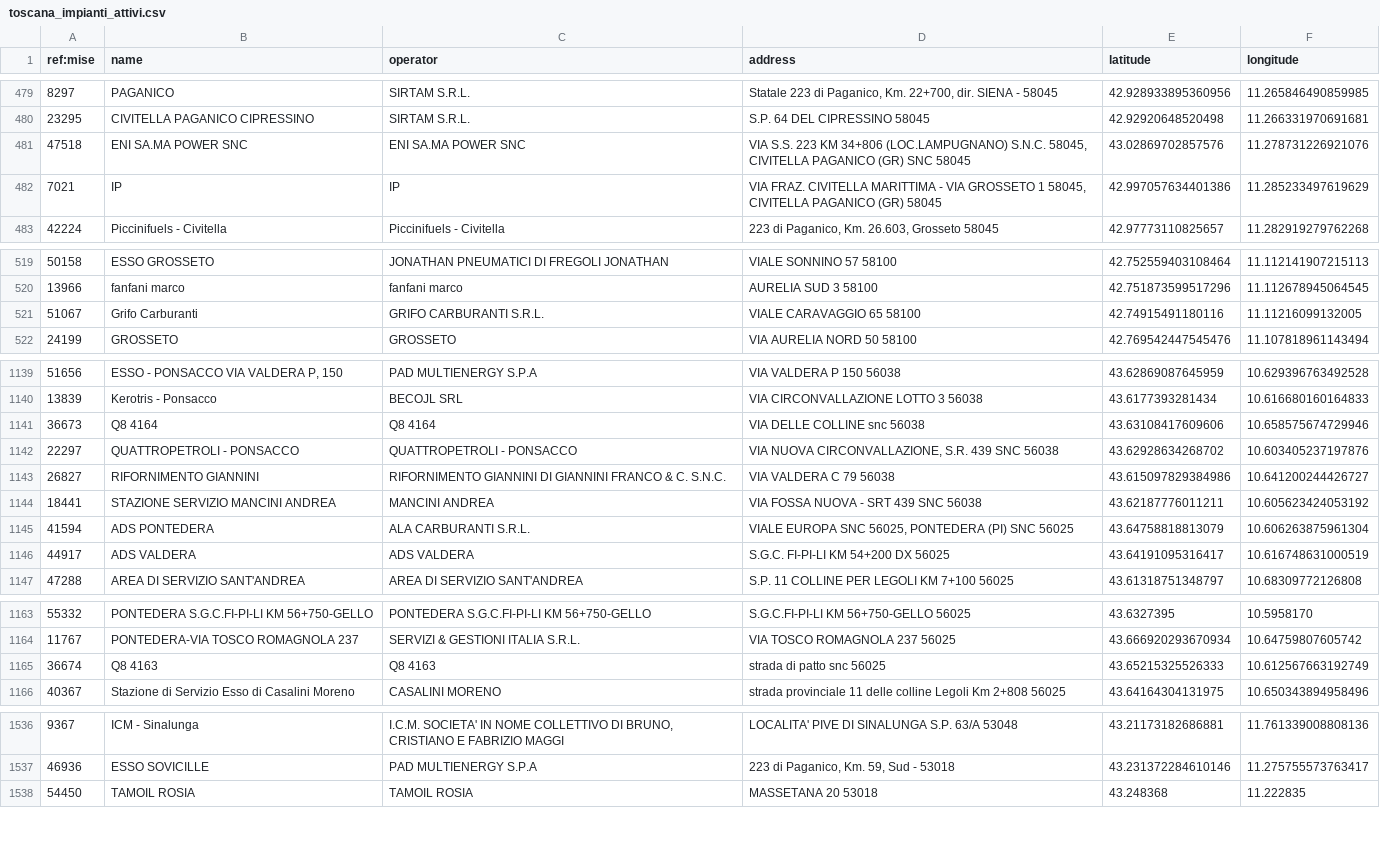
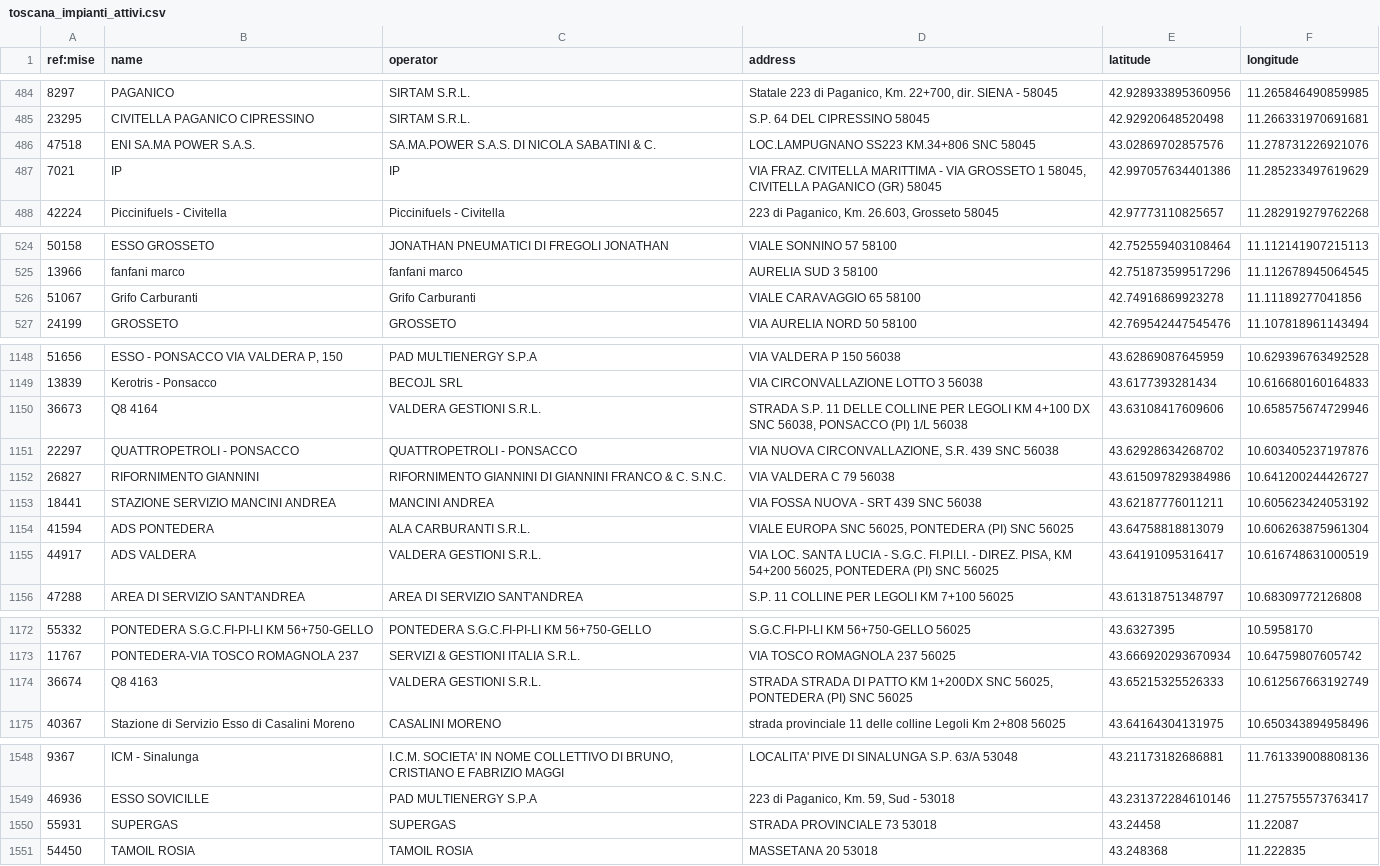
Before and after one commit to ricloy/stazionirifornimento, a CSV file: data/output/Toscana/toscana_impianti_attivi.csv, drawn as a sheet; only a part is shown, gaps mark what is left out; the diff covers the shown part only.

```diff
--- a/data/output/Toscana/toscana_impianti_attivi.csv
+++ b/data/output/Toscana/toscana_impianti_attivi.csv
@@ -480,3 +485,3 @@ ref:mise;name;operator;address;latitude;longitude
 23295;CIVITELLA PAGANICO CIPRESSINO;SIRTAM S.R.L.;S.P. 64 DEL CIPRESSINO  58045;42.92920648520498;11.266331970691681
-47518;ENI SA.MA POWER SNC;ENI SA.MA POWER SNC;VIA S.S. 223 KM 34+806 (LOC.LAMPUGNANO) S.N.C. 58045, CIVITELLA PAGANICO (GR) SNC 58045;43.02869702857576;11.278731226921076
+47518;ENI SA.MA POWER S.A.S.;SA.MA.POWER S.A.S. DI NICOLA SABATINI & C.;LOC.LAMPUGNANO SS223 KM.34+806 SNC 58045;43.02869702857576;11.278731226921076
 7021;IP;IP;VIA FRAZ. CIVITELLA MARITTIMA - VIA GROSSETO 1 58045, CIVITELLA PAGANICO (GR)  58045;42.997057634401386;11.285233497619629
@@ -520,3 +525,3 @@ ref:mise;name;operator;address;latitude;longitude
 13966;fanfani marco;fanfani marco;AURELIA SUD 3 58100;42.751873599517296;11.112678945064545
-51067;Grifo Carburanti;GRIFO CARBURANTI S.R.L.;VIALE CARAVAGGIO 65 58100;42.74915491180116;11.11216099132005
+51067;Grifo Carburanti;Grifo Carburanti;VIALE CARAVAGGIO 65 58100;42.74916869923278;11.11189277041856
 24199;GROSSETO;GROSSETO;VIA AURELIA NORD 50 58100;42.769542447545476;11.107818961143494
@@ -1140,3 +1149,3 @@ ref:mise;name;operator;address;latitude;longitude
 13839;Kerotris - Ponsacco;BECOJL SRL;VIA CIRCONVALLAZIONE LOTTO 3 56038;43.6177393281434;10.616680160164833
-36673;Q8 4164;Q8 4164;VIA DELLE COLLINE snc 56038;43.63108417609606;10.658575674729946
+36673;Q8 4164;VALDERA GESTIONI S.R.L.;STRADA S.P. 11 DELLE COLLINE PER LEGOLI KM 4+100 DX SNC 56038, PONSACCO (PI) 1/L 56038;43.63108417609606;10.658575674729946
 22297;QUATTROPETROLI - PONSACCO;QUATTROPETROLI - PONSACCO;VIA NUOVA CIRCONVALLAZIONE, S.R. 439 SNC 56038;43.62928634268702;10.603405237197876
@@ -1145,3 +1154,3 @@ ref:mise;name;operator;address;latitude;longitude
 41594;ADS PONTEDERA;ALA CARBURANTI S.R.L.;VIALE EUROPA SNC 56025, PONTEDERA (PI) SNC 56025;43.64758818813079;10.606263875961304
-44917;ADS VALDERA;ADS VALDERA;S.G.C. FI-PI-LI KM 54+200 DX  56025;43.64191095316417;10.616748631000519
+44917;ADS VALDERA;VALDERA GESTIONI S.R.L.;VIA LOC. SANTA LUCIA - S.G.C. FI.PI.LI. - DIREZ. PISA, KM 54+200 56025, PONTEDERA (PI) SNC 56025;43.64191095316417;10.616748631000519
 47288;AREA DI SERVIZIO SANT'ANDREA;AREA DI SERVIZIO SANT'ANDREA;S.P. 11 COLLINE PER LEGOLI KM 7+100  56025;43.61318751348797;10.68309772126808
@@ -1164,3 +1173,3 @@ ref:mise;name;operator;address;latitude;longitude
 11767;PONTEDERA-VIA TOSCO ROMAGNOLA 237;SERVIZI & GESTIONI ITALIA S.R.L.;VIA TOSCO ROMAGNOLA 237 56025;43.666920293670934;10.64759807605742
-36674;Q8 4163;Q8 4163;strada di patto snc 56025;43.65215325526333;10.612567663192749
+36674;Q8 4163;VALDERA GESTIONI S.R.L.;STRADA STRADA DI PATTO KM 1+200DX SNC 56025, PONTEDERA (PI) SNC 56025;43.65215325526333;10.612567663192749
 40367;Stazione di Servizio Esso di Casalini Moreno;CASALINI MORENO;strada provinciale 11 delle colline Legoli  Km 2+808 56025;43.64164304131975;10.650343894958496
@@ -1537,2 +1549,3 @@ ref:mise;name;operator;address;latitude;longitude
 46936;ESSO SOVICILLE;PAD MULTIENERGY S.P.A;223 di Paganico, Km. 59, Sud - 53018;43.231372284610146;11.275755573763417
+55931;SUPERGAS;SUPERGAS;STRADA PROVINCIALE 73 53018;43.24458;11.22087
 54450;TAMOIL ROSIA;TAMOIL ROSIA;MASSETANA 20 53018;43.248368;11.222835
```
Also changed, not shown: 12 added rows and 16 moved rows elsewhere in this file, data/output/Abruzzo/abruzzo_impianti_attivi.csv, 2 other files.
